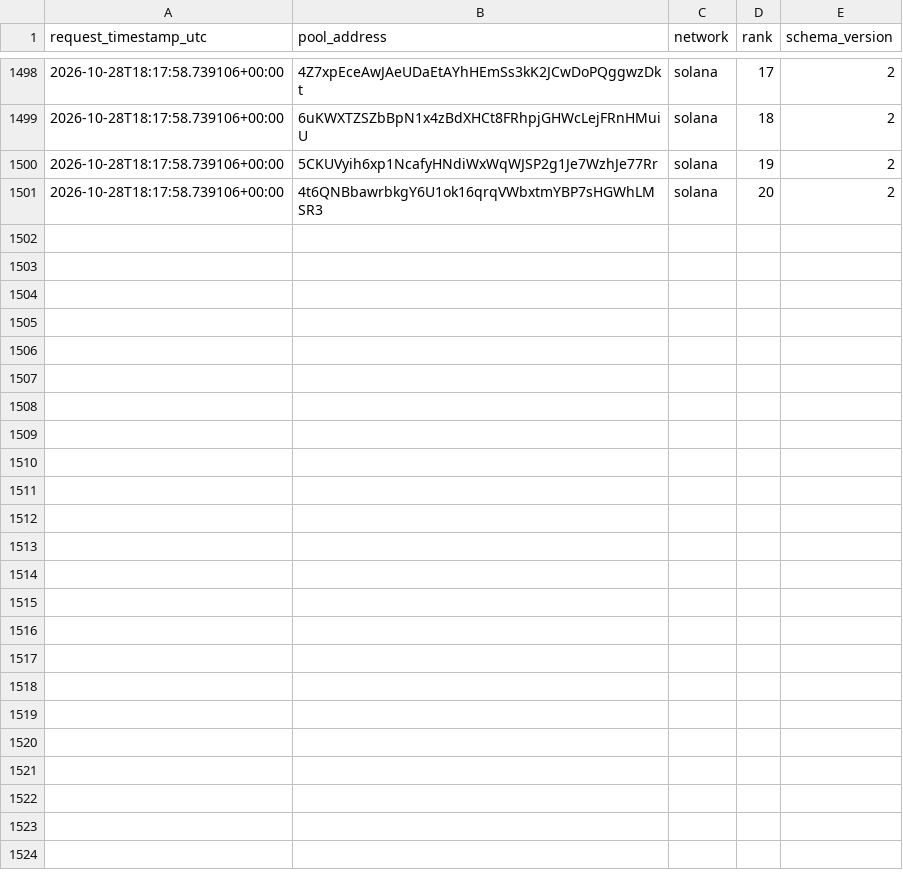
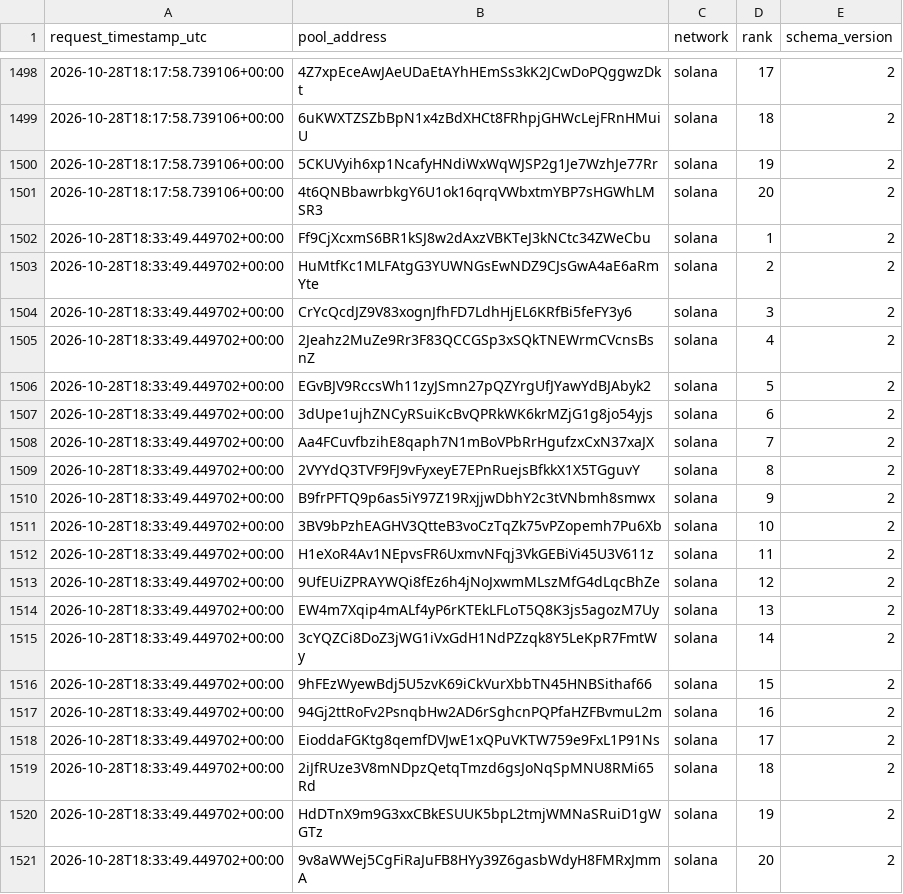
Before and after one commit to TheoooBa/Solana-Memecoin-Analysis, a CSV file: raw/new_pool_ranks/2026-10-28.csv, drawn as a sheet; only a part is shown, gaps mark what is left out; the diff names each change by its address in the sheet, - before the commit and + after, or states it on an @@ line.

```diff
--- a/raw/new_pool_ranks/2026-10-28.csv
+++ b/raw/new_pool_ranks/2026-10-28.csv
+row 1502: 2026-10-28T18:33:49.449702+00:00 | Ff9CjXcxmS6BR1kSJ8w2dAxzVBKTeJ3kNCtc34ZWeCbu | solana | 1 | 2
+row 1503: 2026-10-28T18:33:49.449702+00:00 | HuMtfKc1MLFAtgG3YUWNGsEwNDZ9CJsGwA4aE6aRmYte | solana | 2 | 2
+row 1504: 2026-10-28T18:33:49.449702+00:00 | CrYcQcdJZ9V83xognJfhFD7LdhHjEL6KRfBi5feFY3y6 | solana | 3 | 2
+row 1505: 2026-10-28T18:33:49.449702+00:00 | 2Jeahz2MuZe9Rr3F83QCCGSp3xSQkTNEWrmCVcnsBsnZ | solana | 4 | 2
+row 1506: 2026-10-28T18:33:49.449702+00:00 | EGvBJV9RccsWh11zyJSmn27pQZYrgUfJYawYdBJAbyk2 | solana | 5 | 2
+row 1507: 2026-10-28T18:33:49.449702+00:00 | 3dUpe1ujhZNCyRSuiKcBvQPRkWK6krMZjG1g8jo54yjs | solana | 6 | 2
+row 1508: 2026-10-28T18:33:49.449702+00:00 | Aa4FCuvfbzihE8qaph7N1mBoVPbRrHgufzxCxN37xaJX | solana | 7 | 2
+row 1509: 2026-10-28T18:33:49.449702+00:00 | 2VYYdQ3TVF9FJ9vFyxeyE7EPnRuejsBfkkX1X5TGguvY | solana | 8 | 2
+row 1510: 2026-10-28T18:33:49.449702+00:00 | B9frPFTQ9p6as5iY97Z19RxjjwDbhY2c3tVNbmh8smwx | solana | 9 | 2
+row 1511: 2026-10-28T18:33:49.449702+00:00 | 3BV9bPzhEAGHV3QtteB3voCzTqZk75vPZopemh7Pu6Xb | solana | 10 | 2
+row 1512: 2026-10-28T18:33:49.449702+00:00 | H1eXoR4Av1NEpvsFR6UxmvNFqj3VkGEBiVi45U3V611z | solana | 11 | 2
+row 1513: 2026-10-28T18:33:49.449702+00:00 | 9UfEUiZPRAYWQi8fEz6h4jNoJxwmMLszMfG4dLqcBhZe | solana | 12 | 2
+row 1514: 2026-10-28T18:33:49.449702+00:00 | EW4m7Xqip4mALf4yP6rKTEkLFLoT5Q8K3js5agozM7Uy | solana | 13 | 2
+row 1515: 2026-10-28T18:33:49.449702+00:00 | 3cYQZCi8DoZ3jWG1iVxGdH1NdPZzqk8Y5LeKpR7FmtWy | solana | 14 | 2
+row 1516: 2026-10-28T18:33:49.449702+00:00 | 9hFEzWyewBdj5U5zvK69iCkVurXbbTN45HNBSithaf66 | solana | 15 | 2
+row 1517: 2026-10-28T18:33:49.449702+00:00 | 94Gj2ttRoFv2PsnqbHw2AD6rSghcnPQPfaHZFBvmuL2m | solana | 16 | 2
+row 1518: 2026-10-28T18:33:49.449702+00:00 | EioddaFGKtg8qemfDVJwE1xQPuVKTW759e9FxL1P91Ns | solana | 17 | 2
+row 1519: 2026-10-28T18:33:49.449702+00:00 | 2iJfRUze3V8mNDpzQetqTmzd6gsJoNqSpMNU8RMi65Rd | solana | 18 | 2
+row 1520: 2026-10-28T18:33:49.449702+00:00 | HdDTnX9m9G3xxCBkESUUK5bpL2tmjWMNaSRuiD1gWGTz | solana | 19 | 2
+row 1521: 2026-10-28T18:33:49.449702+00:00 | 9v8aWWej5CgFiRaJuFB8HYy39Z6gasbWdyH8FMRxJmmA | solana | 20 | 2
```
Also changed, not shown: logs/runs/2026-10-28.csv, raw/pool_registry/2026-10-28.csv, 5 other files.
